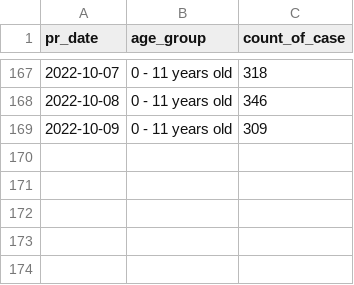
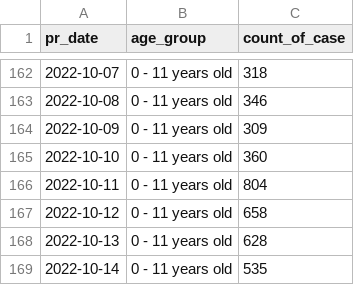
Before and after one commit to weiyuet/covid, a CSV file: data/singapore/covid-19-case-numbers/number-of-local-cases-by-age.csv, drawn as a sheet; only a part is shown, gaps mark what is left out; the diff covers the shown part only; the diff names each change by its address in the sheet, - before the commit and + after, or states it on an @@ line.

```diff
--- a/data/singapore/covid-19-case-numbers/number-of-local-cases-by-age.csv
+++ b/data/singapore/covid-19-case-numbers/number-of-local-cases-by-age.csv
+row 165: 2022-10-10 | 0 - 11 years old | 360
+row 166: 2022-10-11 | 0 - 11 years old | 804
+row 167: 2022-10-12 | 0 - 11 years old | 658
+row 168: 2022-10-13 | 0 - 11 years old | 628
+row 169: 2022-10-14 | 0 - 11 years old | 535
```
Also changed, not shown: 25 added rows and 30 removed rows elsewhere in this file, data/singapore/covid-19-case-numbers/daily-adult-icu-bed-utilisation.csv, data/singapore/covid-19-case-numbers/epidemic-curve.csv, 6 other files.
